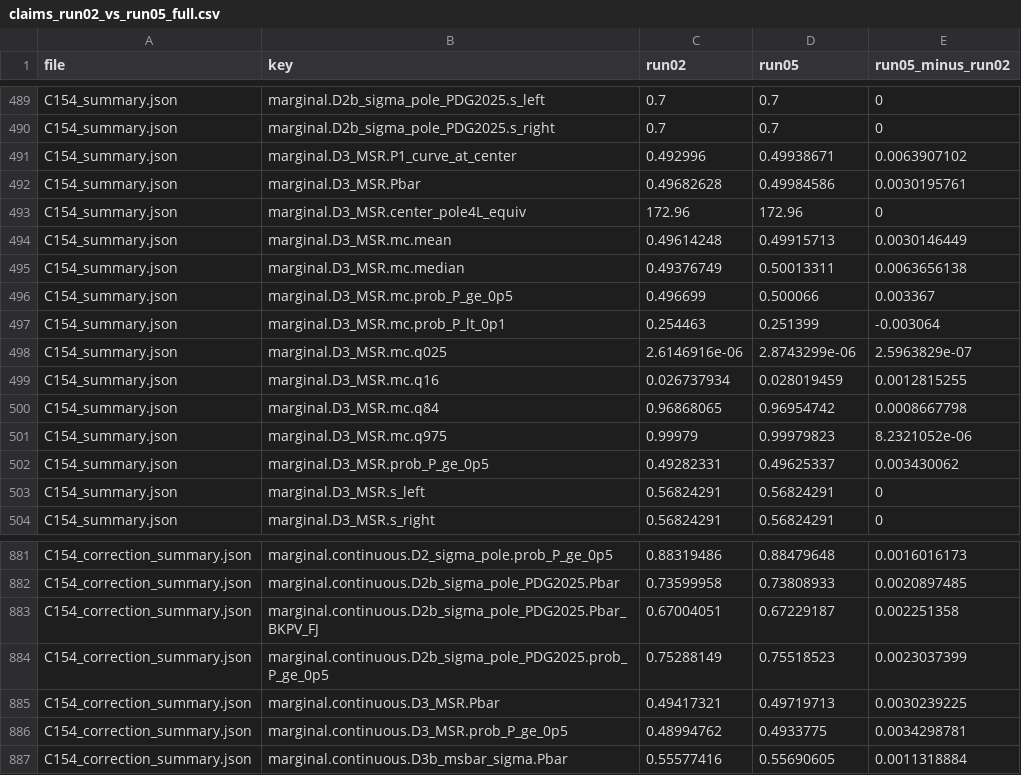
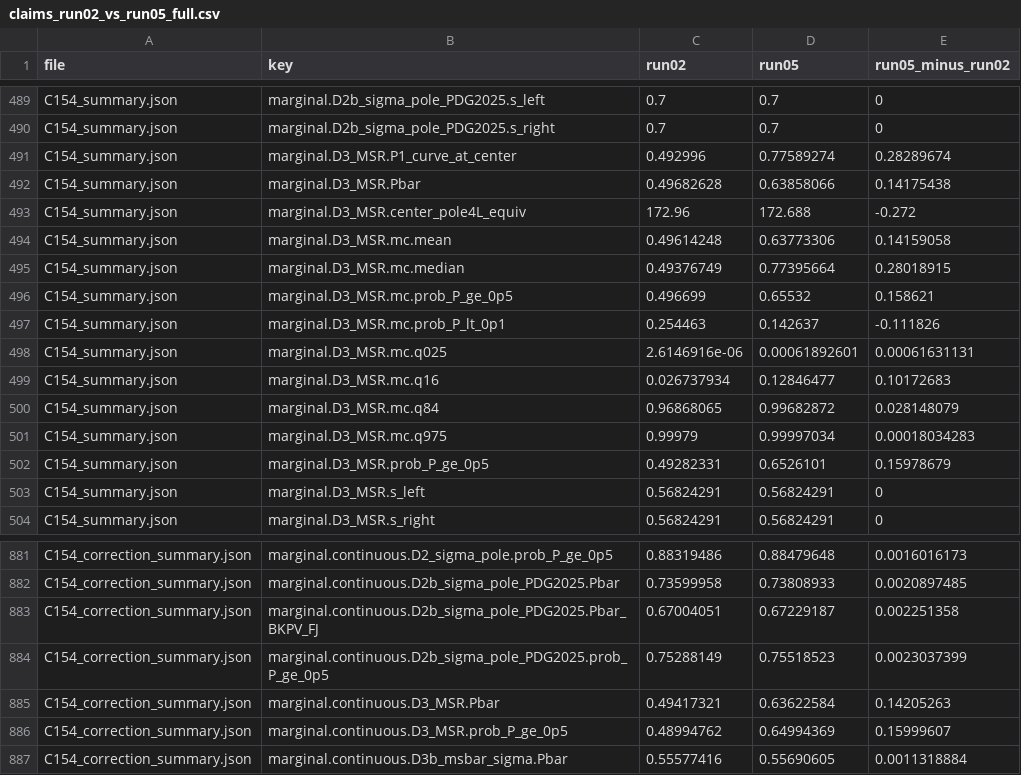
Before and after one commit to Ailun-Zhang/casimir-cosmology, a CSV file: higgs/09_claims/expected/w/claims_run05/run01/claims_run02_vs_run05_full.csv, drawn as a sheet; only a part is shown, gaps mark what is left out; the diff covers the shown part only.

```diff
--- a/higgs/09_claims/expected/w/claims_run05/run01/claims_run02_vs_run05_full.csv
+++ b/higgs/09_claims/expected/w/claims_run05/run01/claims_run02_vs_run05_full.csv
@@ -490,14 +490,14 @@ C154_summary.json,marginal.D2b_sigma_pole_PDG2025.s_left,0.7,0.7,0
 C154_summary.json,marginal.D2b_sigma_pole_PDG2025.s_right,0.7,0.7,0
-C154_summary.json,marginal.D3_MSR.P1_curve_at_center,0.492996,0.49938671,0.0063907102
-C154_summary.json,marginal.D3_MSR.Pbar,0.49682628,0.49984586,0.0030195761
-C154_summary.json,marginal.D3_MSR.center_pole4L_equiv,172.96,172.96,0
-C154_summary.json,marginal.D3_MSR.mc.mean,0.49614248,0.49915713,0.0030146449
-C154_summary.json,marginal.D3_MSR.mc.median,0.49376749,0.50013311,0.0063656138
-C154_summary.json,marginal.D3_MSR.mc.prob_P_ge_0p5,0.496699,0.500066,0.003367
-C154_summary.json,marginal.D3_MSR.mc.prob_P_lt_0p1,0.254463,0.251399,-0.003064
-C154_summary.json,marginal.D3_MSR.mc.q025,2.6146916e-06,2.8743299e-06,2.5963829e-07
-C154_summary.json,marginal.D3_MSR.mc.q16,0.026737934,0.028019459,0.0012815255
-C154_summary.json,marginal.D3_MSR.mc.q84,0.96868065,0.96954742,0.0008667798
-C154_summary.json,marginal.D3_MSR.mc.q975,0.99979,0.99979823,8.2321052e-06
-C154_summary.json,marginal.D3_MSR.prob_P_ge_0p5,0.49282331,0.49625337,0.003430062
+C154_summary.json,marginal.D3_MSR.P1_curve_at_center,0.492996,0.77589274,0.28289674
+C154_summary.json,marginal.D3_MSR.Pbar,0.49682628,0.63858066,0.14175438
+C154_summary.json,marginal.D3_MSR.center_pole4L_equiv,172.96,172.688,-0.272
+C154_summary.json,marginal.D3_MSR.mc.mean,0.49614248,0.63773306,0.14159058
+C154_summary.json,marginal.D3_MSR.mc.median,0.49376749,0.77395664,0.28018915
+C154_summary.json,marginal.D3_MSR.mc.prob_P_ge_0p5,0.496699,0.65532,0.158621
+C154_summary.json,marginal.D3_MSR.mc.prob_P_lt_0p1,0.254463,0.142637,-0.111826
+C154_summary.json,marginal.D3_MSR.mc.q025,2.6146916e-06,0.00061892601,0.00061631131
+C154_summary.json,marginal.D3_MSR.mc.q16,0.026737934,0.12846477,0.10172683
+C154_summary.json,marginal.D3_MSR.mc.q84,0.96868065,0.99682872,0.028148079
+C154_summary.json,marginal.D3_MSR.mc.q975,0.99979,0.99997034,0.00018034283
+C154_summary.json,marginal.D3_MSR.prob_P_ge_0p5,0.49282331,0.6526101,0.15978679
 C154_summary.json,marginal.D3_MSR.s_left,0.56824291,0.56824291,0
@@ -884,4 +884,4 @@ C154_correction_summary.json,marginal.continuous.D2b_sigma_pole_PDG2025.Pbar_BKP
 C154_correction_summary.json,marginal.continuous.D2b_sigma_pole_PDG2025.prob_P_ge_0p5,0.75288149,0.75518523,0.0023037399
-C154_correction_summary.json,marginal.continuous.D3_MSR.Pbar,0.49417321,0.49719713,0.0030239225
-C154_correction_summary.json,marginal.continuous.D3_MSR.prob_P_ge_0p5,0.48994762,0.4933775,0.0034298781
+C154_correction_summary.json,marginal.continuous.D3_MSR.Pbar,0.49417321,0.63622584,0.14205263
+C154_correction_summary.json,marginal.continuous.D3_MSR.prob_P_ge_0p5,0.48994762,0.64994369,0.15999607
 C154_correction_summary.json,marginal.continuous.D3b_msbar_sigma.Pbar,0.55577416,0.55690605,0.0011318884
```
Also changed, not shown: 38 edited cells elsewhere in this file, figures/data/higgs/claims_run05/fig2a_ellipses.csv, higgs/09_claims/expected/w/claims_run05/run01/claims_headline.csv, 29 other files.
